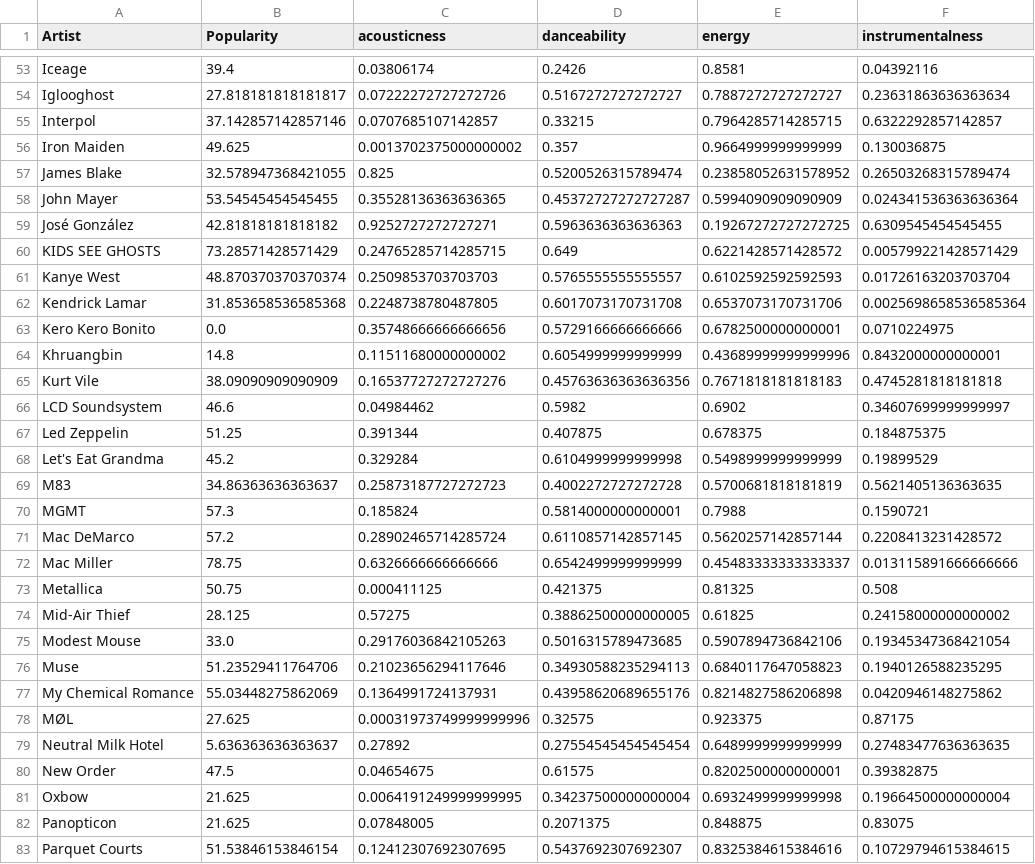
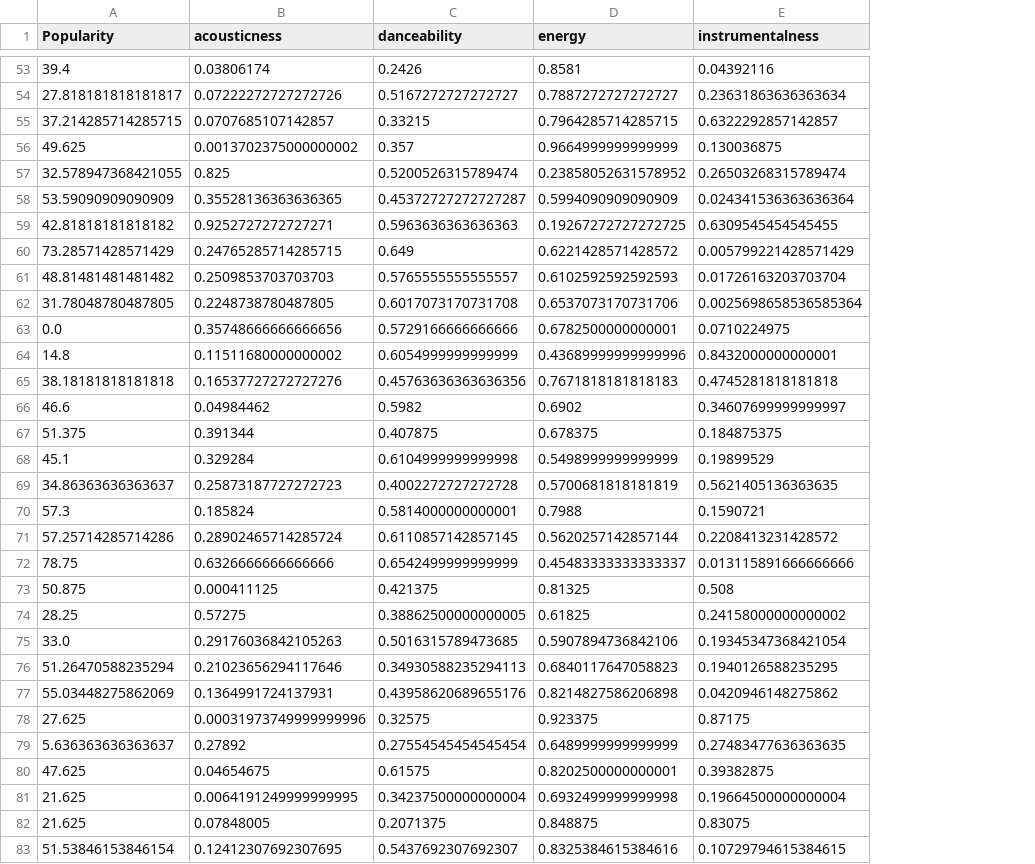
Before and after one commit to sharansunil/lastfm_spotify_tool, a CSV file: exports/artistProfile.csv, drawn as a sheet; only a part is shown, gaps mark what is left out; removed rows and columns are numbered as before the commit, all else as after; the diff covers the shown part only; the diff names each change by its address in the sheet, - before the commit and + after, or states it on an @@ line.

```diff
--- a/exports/artistProfile.csv
+++ b/exports/artistProfile.csv
-column A (Artist), rows 53-83: Iceage | Iglooghost | Interpol | Iron Maiden | James Blake | John Mayer | José González | KIDS SEE GHOSTS | Kanye West | Kendrick Lamar | Kero Kero Bonito | Khruangbin | Kurt Vile | LCD Soundsystem | Led Zeppelin | Let's Eat Grandma | M83 | MGMT | Mac DeMarco | Mac Miller | Metallica | Mid-Air Thief | Modest Mouse | Muse | My Chemical Romance | MØL | Neutral Milk Hotel | New Order | Oxbow | Panopticon | Parquet Courts
-A55 (Popularity): 37.142857142857146
+A55 (Popularity): 37.214285714285715
-A58 (Popularity): 53.54545454545455
+A58 (Popularity): 53.59090909090909
-A61 (Popularity): 48.870370370370374
+A61 (Popularity): 48.81481481481482
-A62 (Popularity): 31.853658536585368
+A62 (Popularity): 31.78048780487805
-A65 (Popularity): 38.09090909090909
+A65 (Popularity): 38.18181818181818
-A67 (Popularity): 51.25
+A67 (Popularity): 51.375
-A68 (Popularity): 45.2
+A68 (Popularity): 45.1
-A71 (Popularity): 57.2
+A71 (Popularity): 57.25714285714286
-A73 (Popularity): 50.75
+A73 (Popularity): 50.875
-A74 (Popularity): 28.125
+A74 (Popularity): 28.25
-A76 (Popularity): 51.23529411764706
+A76 (Popularity): 51.26470588235294
-A80 (Popularity): 47.5
+A80 (Popularity): 47.625
```
Also changed, not shown: 33 edited cells elsewhere in this file, exports/AllTracksPlayed.csv, exports/MasterTrackDatabase.csv, 37 other files.
